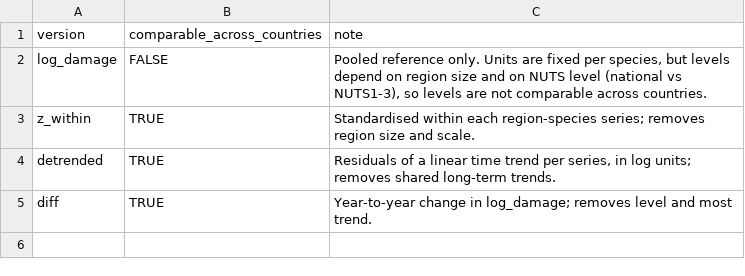
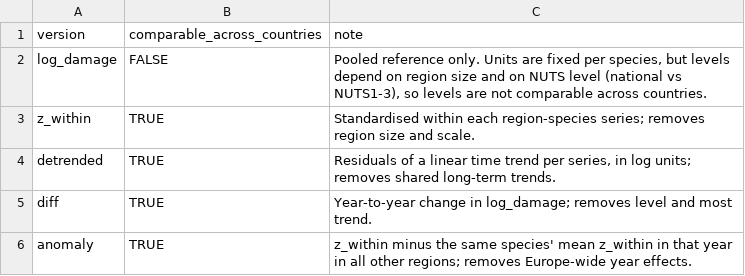
Before and after one commit to hazari2121/githubtraining, a CSV file: outputs/tables/transform_versions.csv, drawn as a sheet.

```diff
--- a/outputs/tables/transform_versions.csv
+++ b/outputs/tables/transform_versions.csv
@@ -5 +5,2 @@ detrended,TRUE,"Residuals of a linear time trend per series, in log units; remov
 diff,TRUE,Year-to-year change in log_damage; removes level and most trend.
+anomaly,TRUE,z_within minus the same species' mean z_within in that year in all other regions; removes Europe-wide year effects.
```
Also changed, not shown: outputs/tables/coverage_by_species.csv, outputs/tables/coverage_country_species.csv, 21 other files.
